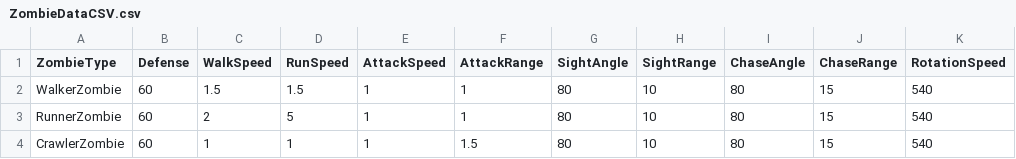
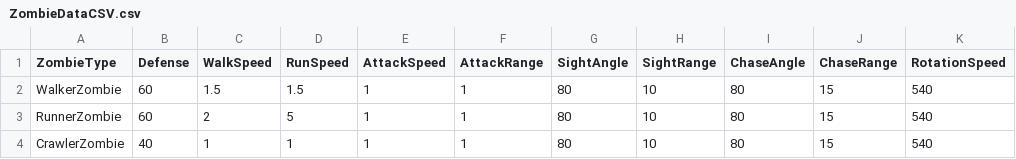
Before and after one commit to ProjectZP/ZP, a CSV file: ProjectZP/Assets/Resources/Prefabs/BHS/ZombieDataCSV.csv, drawn as a sheet; only a part is shown; the diff names each change by its address in the sheet, - before the commit and + after, or states it on an @@ line.

```diff
--- a/ProjectZP/Assets/Resources/Prefabs/BHS/ZombieDataCSV.csv
+++ b/ProjectZP/Assets/Resources/Prefabs/BHS/ZombieDataCSV.csv
-B4 (Defense): 60
+B4 (Defense): 40
-F4 (AttackRange): 1.5
+F4 (AttackRange): 1
```
Also changed, not shown: 3 other files.
